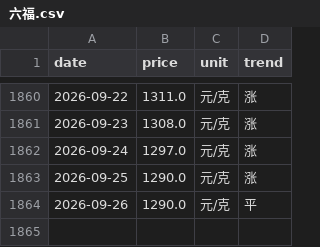
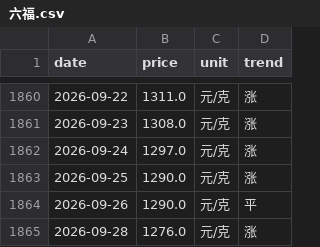
Before and after one commit to html5-cloud/gold-price, a CSV file: data/六福.csv, drawn as a sheet; only a part is shown, gaps mark what is left out.

```diff
--- a/data/六福.csv
+++ b/data/六福.csv
@@ -1864 +1864,2 @@
 2026-09-26,1290.0,元/克,平
+2026-09-28,1276.0,元/克,涨
```
Also changed, not shown: data/周六福.csv, data/周大生.csv, 6 other files.
